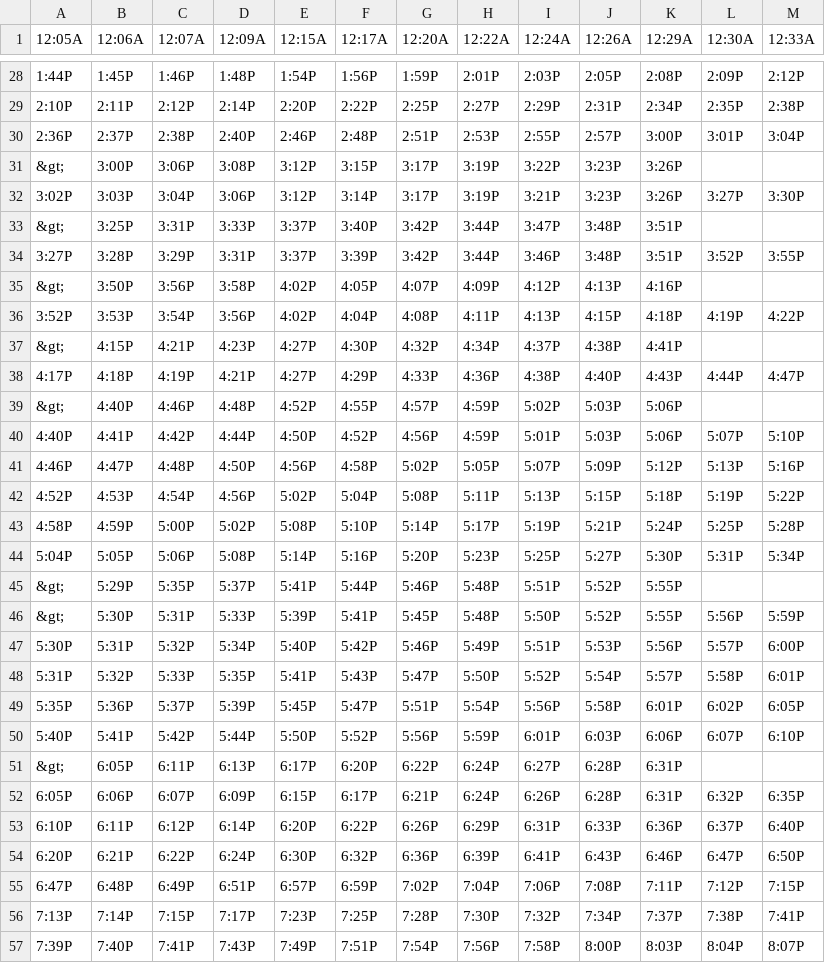
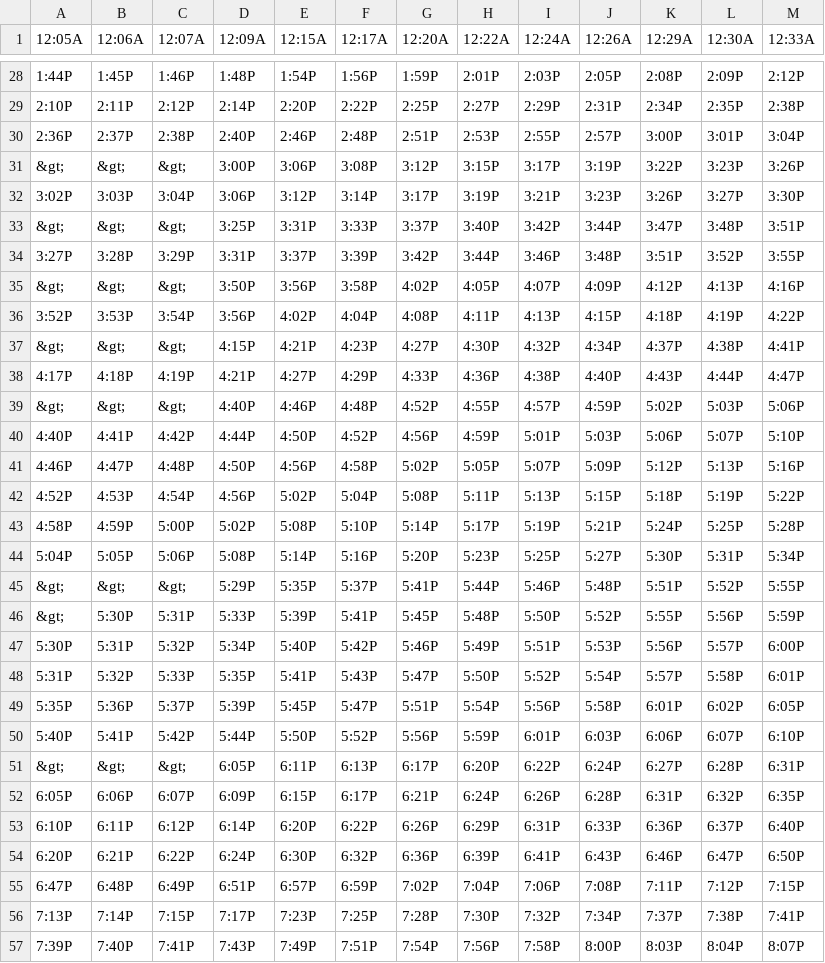
Before and after one commit to flibbertigibbet/patco-gtfs, a CSV file: eastbound_weekdays.csv, drawn as a sheet; only a part is shown, gaps mark what is left out; the diff covers the shown part only.

```diff
--- a/eastbound_weekdays.csv
+++ b/eastbound_weekdays.csv
@@ -30,11 +30,11 @@
 "2:36P","2:37P","2:38P","2:40P","2:46P","2:48P","2:51P","2:53P","2:55P","2:57P","3:00P","3:01P","3:04P"
-"&gt;","3:00P","3:06P","3:08P","3:12P","3:15P","3:17P","3:19P","3:22P","3:23P","3:26P"
+"&gt;","&gt;","&gt;","3:00P","3:06P","3:08P","3:12P","3:15P","3:17P","3:19P","3:22P","3:23P","3:26P"
 "3:02P","3:03P","3:04P","3:06P","3:12P","3:14P","3:17P","3:19P","3:21P","3:23P","3:26P","3:27P","3:30P"
-"&gt;","3:25P","3:31P","3:33P","3:37P","3:40P","3:42P","3:44P","3:47P","3:48P","3:51P"
+"&gt;","&gt;","&gt;","3:25P","3:31P","3:33P","3:37P","3:40P","3:42P","3:44P","3:47P","3:48P","3:51P"
 "3:27P","3:28P","3:29P","3:31P","3:37P","3:39P","3:42P","3:44P","3:46P","3:48P","3:51P","3:52P","3:55P"
-"&gt;","3:50P","3:56P","3:58P","4:02P","4:05P","4:07P","4:09P","4:12P","4:13P","4:16P"
+"&gt;","&gt;","&gt;","3:50P","3:56P","3:58P","4:02P","4:05P","4:07P","4:09P","4:12P","4:13P","4:16P"
 "3:52P","3:53P","3:54P","3:56P","4:02P","4:04P","4:08P","4:11P","4:13P","4:15P","4:18P","4:19P","4:22P"
-"&gt;","4:15P","4:21P","4:23P","4:27P","4:30P","4:32P","4:34P","4:37P","4:38P","4:41P"
+"&gt;","&gt;","&gt;","4:15P","4:21P","4:23P","4:27P","4:30P","4:32P","4:34P","4:37P","4:38P","4:41P"
 "4:17P","4:18P","4:19P","4:21P","4:27P","4:29P","4:33P","4:36P","4:38P","4:40P","4:43P","4:44P","4:47P"
-"&gt;","4:40P","4:46P","4:48P","4:52P","4:55P","4:57P","4:59P","5:02P","5:03P","5:06P"
+"&gt;","&gt;","&gt;","4:40P","4:46P","4:48P","4:52P","4:55P","4:57P","4:59P","5:02P","5:03P","5:06P"
 "4:40P","4:41P","4:42P","4:44P","4:50P","4:52P","4:56P","4:59P","5:01P","5:03P","5:06P","5:07P","5:10P"
@@ -44,3 +44,3 @@
 "5:04P","5:05P","5:06P","5:08P","5:14P","5:16P","5:20P","5:23P","5:25P","5:27P","5:30P","5:31P","5:34P"
-"&gt;","5:29P","5:35P","5:37P","5:41P","5:44P","5:46P","5:48P","5:51P","5:52P","5:55P"
+"&gt;","&gt;","&gt;","5:29P","5:35P","5:37P","5:41P","5:44P","5:46P","5:48P","5:51P","5:52P","5:55P"
 "&gt;","5:30P","5:31P","5:33P","5:39P","5:41P","5:45P","5:48P","5:50P","5:52P","5:55P","5:56P","5:59P"
@@ -50,3 +50,3 @@
 "5:40P","5:41P","5:42P","5:44P","5:50P","5:52P","5:56P","5:59P","6:01P","6:03P","6:06P","6:07P","6:10P"
-"&gt;","6:05P","6:11P","6:13P","6:17P","6:20P","6:22P","6:24P","6:27P","6:28P","6:31P"
+"&gt;","&gt;","&gt;","6:05P","6:11P","6:13P","6:17P","6:20P","6:22P","6:24P","6:27P","6:28P","6:31P"
 "6:05P","6:06P","6:07P","6:09P","6:15P","6:17P","6:21P","6:24P","6:26P","6:28P","6:31P","6:32P","6:35P"
```
Also changed, not shown: 1 added row, 1 removed row and 12 edited cells elsewhere in this file, westbound_weekdays.csv, 1 other file.
